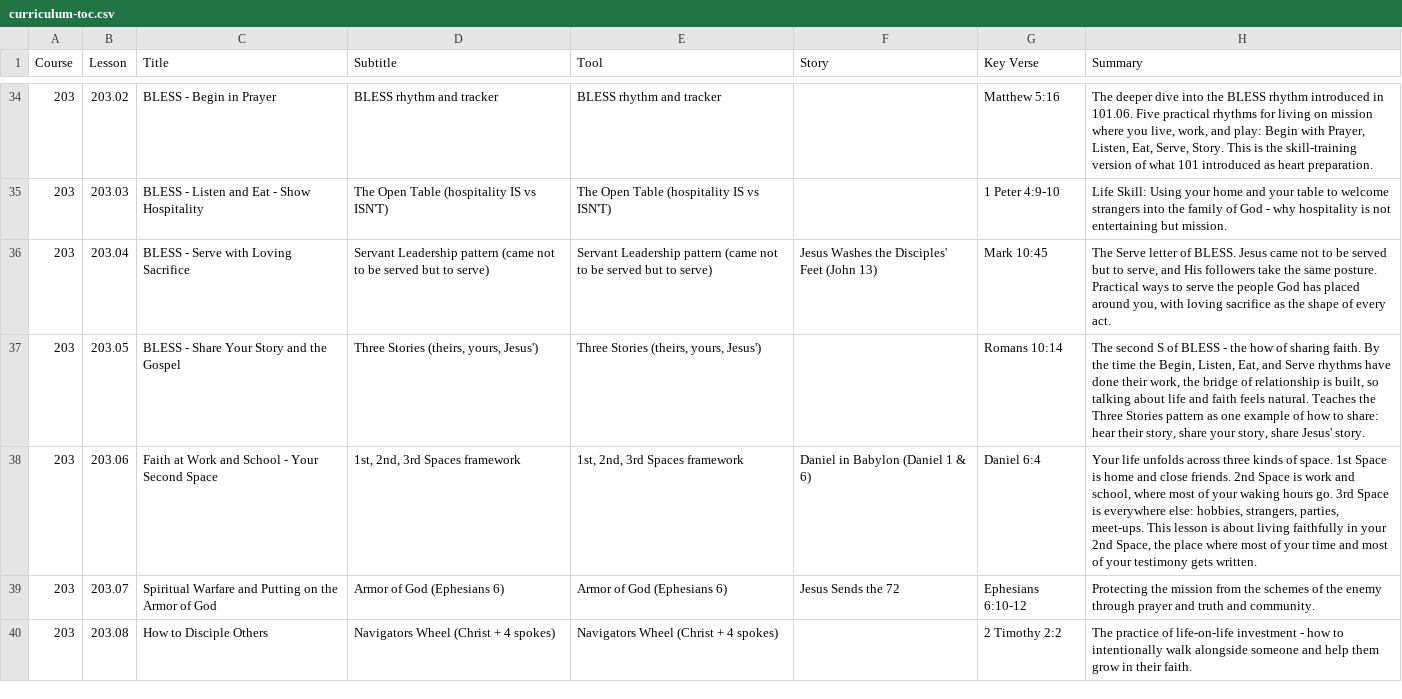
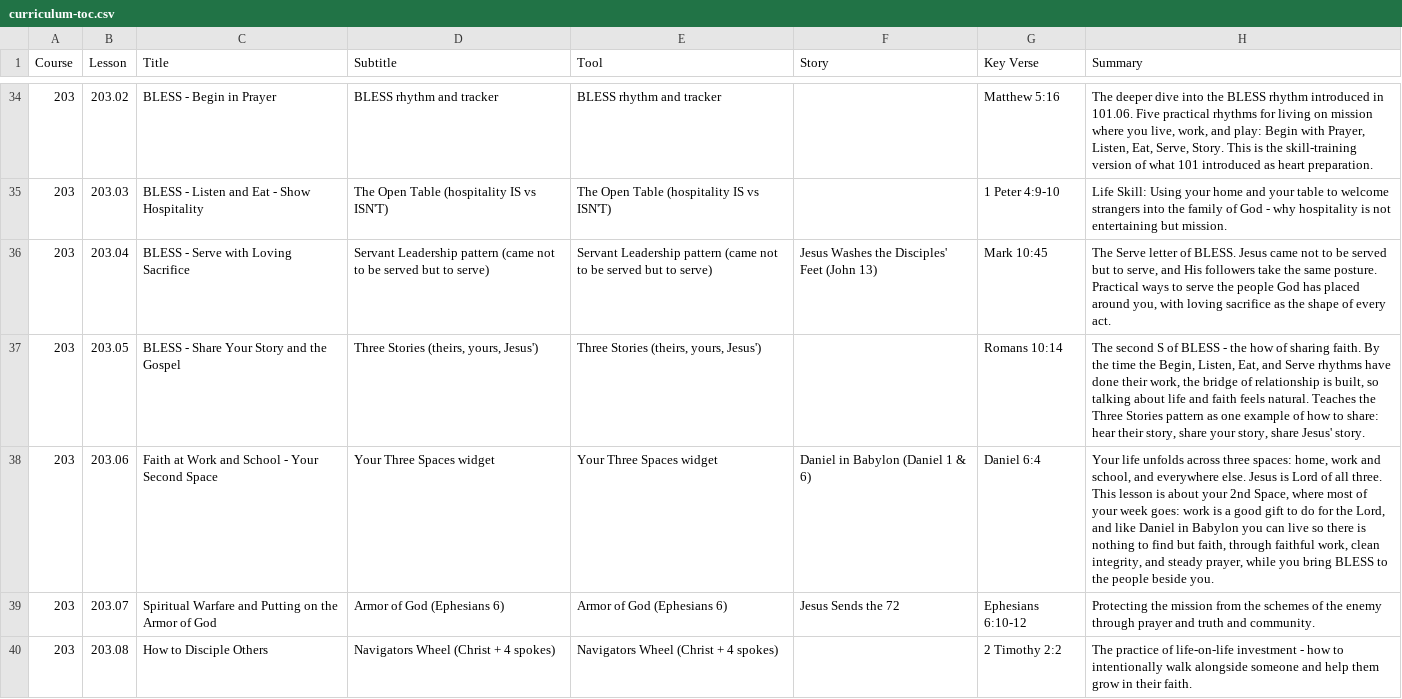
Before and after one commit to davepartin/ministrybag1, a CSV file: discipleship/curriculum-toc.csv, drawn as a sheet; only a part is shown, gaps mark what is left out.

```diff
--- a/discipleship/curriculum-toc.csv
+++ b/discipleship/curriculum-toc.csv
@@ -37,3 +37,3 @@ Course,Lesson,Title,Subtitle,Tool,Story,Key Verse,Summary
 203,203.05,BLESS - Share Your Story and the Gospel,"Three Stories (theirs, yours, Jesus')","Three Stories (theirs, yours, Jesus')",,Romans 10:14,"The second S of BLESS - the how of sharing faith. By the time the Begin, Listen, Eat, and Serve rhythms have done their work, the bridge of relationship is built, so talking about life and faith feels natural. Teaches the Three Stories pattern as one example of how to share: hear their story, share your story, share Jesus' story."
-203,203.06,Faith at Work and School - Your Second Space,"1st, 2nd, 3rd Spaces framework","1st, 2nd, 3rd Spaces framework",Daniel in Babylon (Daniel 1 & 6),Daniel 6:4,"Your life unfolds across three kinds of space. 1st Space is home and close friends. 2nd Space is work and school, where most of your waking hours go. 3rd Space is everywhere else: hobbies, strangers, parties, meet-ups. This lesson is about living faithfully in your 2nd Space, the place where most of your time and most of your testimony gets written."
+203,203.06,Faith at Work and School - Your Second Space,Your Three Spaces widget,Your Three Spaces widget,Daniel in Babylon (Daniel 1 & 6),Daniel 6:4,"Your life unfolds across three spaces: home, work and school, and everywhere else. Jesus is Lord of all three. This lesson is about your 2nd Space, where most of your week goes: work is a good gift to do for the Lord, and like Daniel in Babylon you can live so there is nothing to find but faith, through faithful work, clean integrity, and steady prayer, while you bring BLESS to the people beside you."
 203,203.07,Spiritual Warfare and Putting on the Armor of God,Armor of God (Ephesians 6),Armor of God (Ephesians 6),Jesus Sends the 72,Ephesians 6:10-12,Protecting the mission from the schemes of the enemy through prayer and truth and community.
```
Also changed, not shown: 7 other files.
